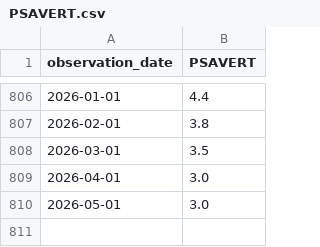
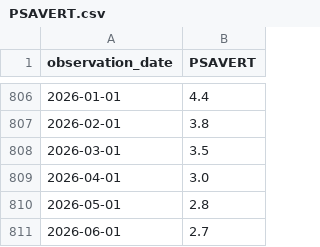
Before and after one commit to 401Alert/401Alert-backtest-data, a CSV file: PSAVERT.csv, drawn as a sheet; only a part is shown, gaps mark what is left out.

Commit message:
Refresh PSAVERT.csv through Jun 2026
Repo copy was stale at May 2026; refreshed from FRED for the 2026-08-07 personal-savings-rate backtest.

```diff
--- a/PSAVERT.csv
+++ b/PSAVERT.csv
@@ -809,2 +809,3 @@ observation_date,PSAVERT
 2026-04-01,3.0
-2026-05-01,3.0
+2026-05-01,2.8
+2026-06-01,2.7
```
